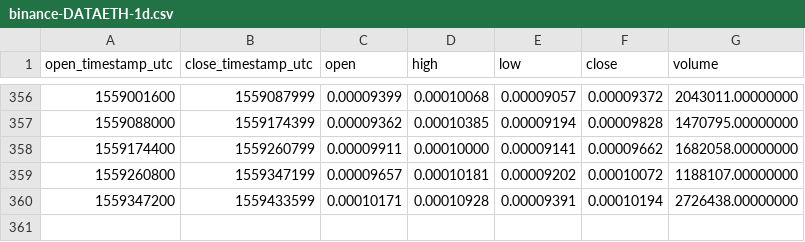
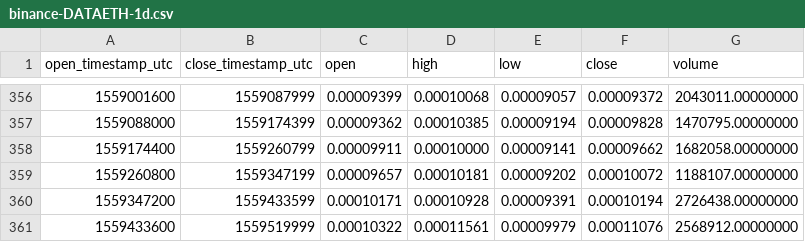
Before and after one commit to cryptobigbro/binance-DATAETH, a CSV file: binance-DATAETH-1d.csv, drawn as a sheet; only a part is shown, gaps mark what is left out; the diff names each change by its address in the sheet, - before the commit and + after, or states it on an @@ line.

```diff
--- a/binance-DATAETH-1d.csv
+++ b/binance-DATAETH-1d.csv
+row 361: 1559433600 | 1559519999 | 0.00010322 | 0.00011561 | 0.00009979 | 0.00011076 | 2568912.00000000
```
Also changed, not shown: binance-DATAETH-1h.csv.
